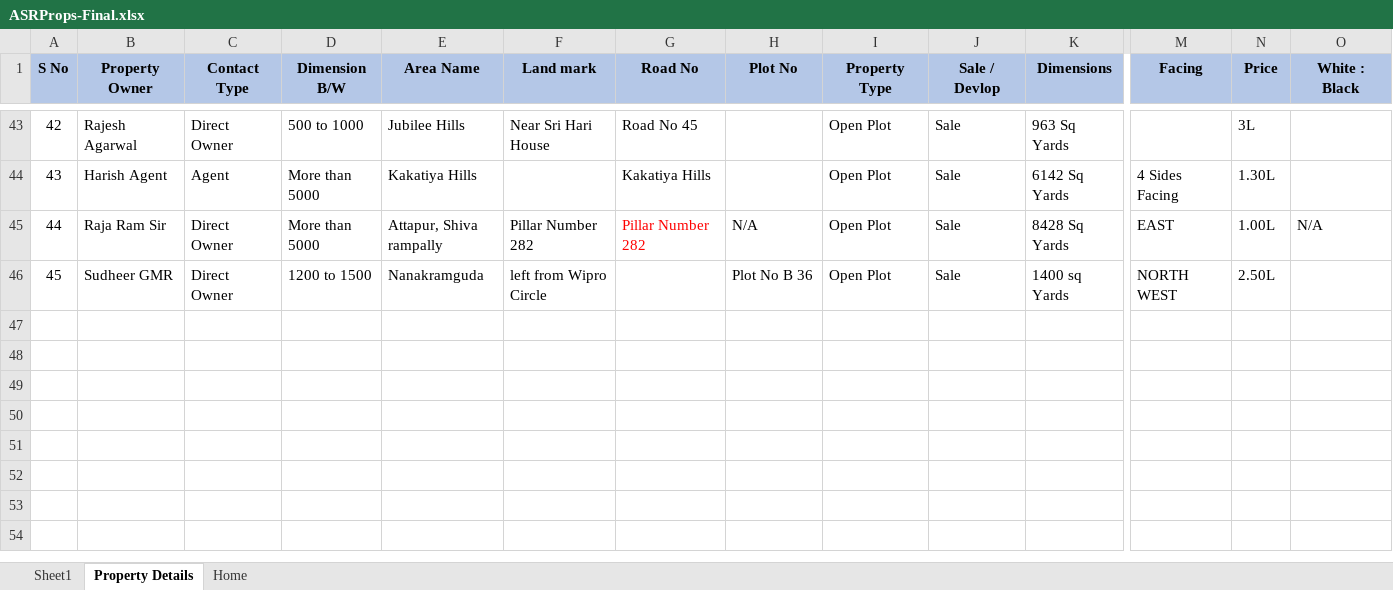
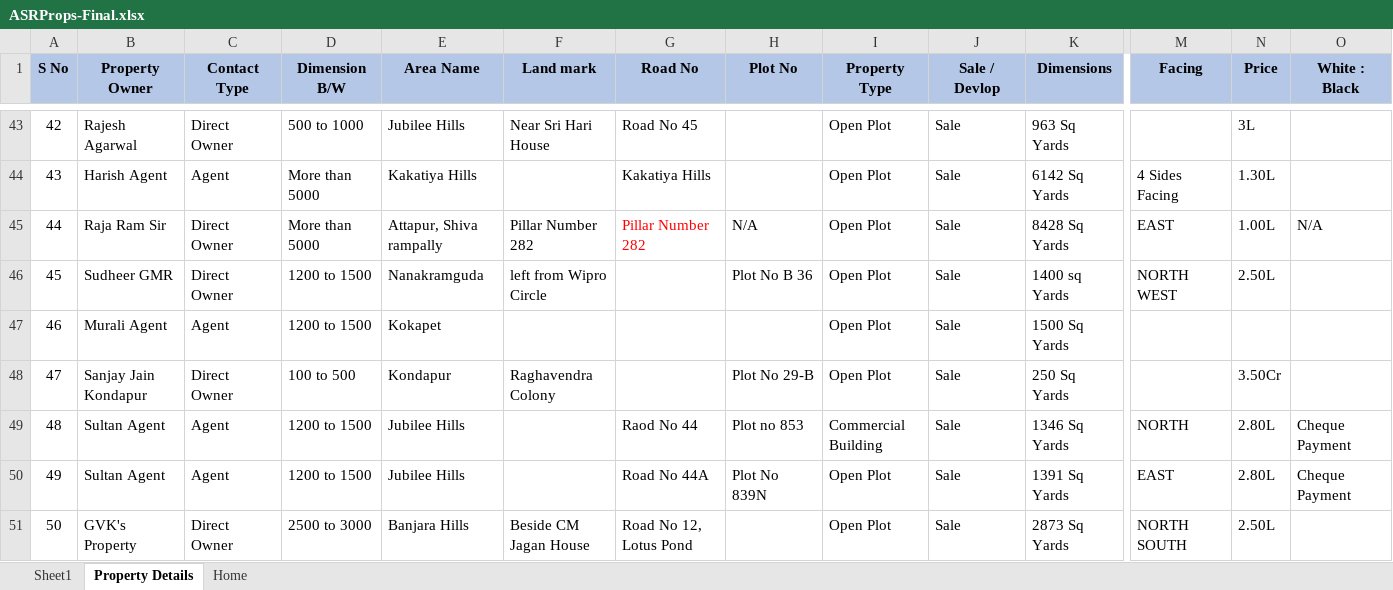
Before and after one commit to Ajaych3/ASR-Props, an Excel workbook: ASRProps-Final.xlsx, sheet Property Details, drawn as a sheet; only a part is shown, gaps mark what is left out; values as stored, in another font and other column widths than the file's, no borders; rows hold the shown columns only; the diff names each change by its address in the sheet, - before the commit and + after, or states it on an @@ line.

Commit message:
Lotus Pond details updated

```diff
--- a/ASRProps-Final.xlsx (sheet Property Details)
+++ b/ASRProps-Final.xlsx (sheet Property Details)
+row 47: 46 | Murali Agent | Agent | 1200 to 1500 | Kokapet |  |  |  | Open Plot | Sale | 1500 Sq Yards
+row 48: 47 | Sanjay Jain Kondapur | Direct Owner | 100 to 500 | Kondapur | Raghavendra Colony |  | Plot No 29-B | Open Plot | Sale | 250 Sq Yards |  | 3.50Cr
+row 49: 48 | Sultan Agent | Agent | 1200 to 1500 | Jubilee Hills |  | Raod No 44 | Plot no 853 | Commercial Building | Sale | 1346 Sq Yards | NORTH | 2.80L | Cheque Payment
+row 50: 49 | Sultan Agent | Agent | 1200 to 1500 | Jubilee Hills |  | Road No 44A | Plot No 839N | Open Plot | Sale | 1391 Sq Yards | EAST | 2.80L | Cheque Payment
+row 51: 50 | GVK's Property | Direct Owner | 2500 to 3000 | Banjara Hills | Beside CM Jagan House | Road No 12, Lotus Pond |  | Open Plot | Sale | 2873 Sq Yards | NORTH SOUTH | 2.50L
```
Also changed, not shown: sheet Home, 3 other files.
